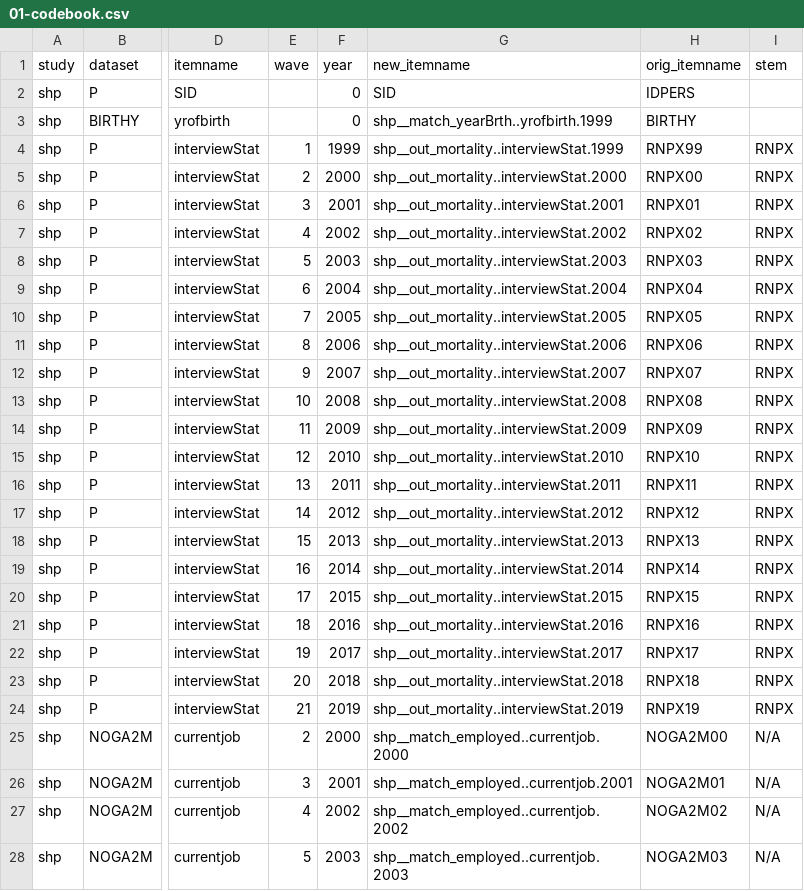
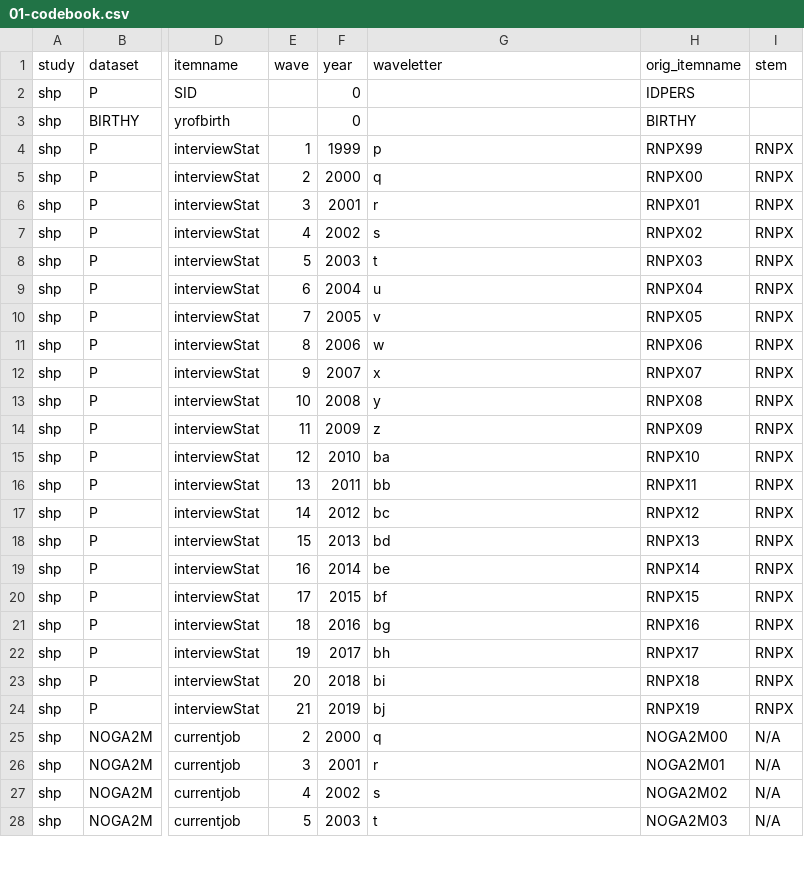
Before and after one commit to emoriebeck/psc290-data-viz-2022, a CSV file: 03-week3-proportions/01-codebook.csv, drawn as a sheet; only a part is shown, gaps mark what is left out; the diff covers the shown part only; the diff names each change by its address in the sheet, - before the commit and + after, or states it on an @@ line.

Commit message:
waveletter

```diff
--- a/03-week3-proportions/01-codebook.csv
+++ b/03-week3-proportions/01-codebook.csv
-G1: new_itemname
+G1: waveletter
-G2 (waveletter): SID
+G2 (waveletter): (empty)
-G3 (waveletter): shp__match_yearBrth..yrofbirth.1999
+G3 (waveletter): (empty)
-G4 (waveletter): shp__out_mortality..interviewStat.1999
+G4 (waveletter): p
-G5 (waveletter): shp__out_mortality..interviewStat.2000
+G5 (waveletter): q
-G6 (waveletter): shp__out_mortality..interviewStat.2001
+G6 (waveletter): r
-G7 (waveletter): shp__out_mortality..interviewStat.2002
+G7 (waveletter): s
-G8 (waveletter): shp__out_mortality..interviewStat.2003
+G8 (waveletter): t
-G9 (waveletter): shp__out_mortality..interviewStat.2004
+G9 (waveletter): u
-G10 (waveletter): shp__out_mortality..interviewStat.2005
+G10 (waveletter): v
-G11 (waveletter): shp__out_mortality..interviewStat.2006
+G11 (waveletter): w
-G12 (waveletter): shp__out_mortality..interviewStat.2007
+G12 (waveletter): x
-G13 (waveletter): shp__out_mortality..interviewStat.2008
+G13 (waveletter): y
-G14 (waveletter): shp__out_mortality..interviewStat.2009
+G14 (waveletter): z
-G15 (waveletter): shp__out_mortality..interviewStat.2010
+G15 (waveletter): ba
-G16 (waveletter): shp__out_mortality..interviewStat.2011
+G16 (waveletter): bb
-G17 (waveletter): shp__out_mortality..interviewStat.2012
+G17 (waveletter): bc
-G18 (waveletter): shp__out_mortality..interviewStat.2013
+G18 (waveletter): bd
-G19 (waveletter): shp__out_mortality..interviewStat.2014
+G19 (waveletter): be
-G20 (waveletter): shp__out_mortality..interviewStat.2015
+G20 (waveletter): bf
-G21 (waveletter): shp__out_mortality..interviewStat.2016
+G21 (waveletter): bg
-G22 (waveletter): shp__out_mortality..interviewStat.2017
+G22 (waveletter): bh
-G23 (waveletter): shp__out_mortality..interviewStat.2018
+G23 (waveletter): bi
-G24 (waveletter): shp__out_mortality..interviewStat.2019
+G24 (waveletter): bj
-G25 (waveletter): shp__match_employed..currentjob.2000
+G25 (waveletter): q
-G26 (waveletter): shp__match_employed..currentjob.2001
+G26 (waveletter): r
-G27 (waveletter): shp__match_employed..currentjob.2002
+G27 (waveletter): s
-G28 (waveletter): shp__match_employed..currentjob.2003
+G28 (waveletter): t
```
Also changed, not shown: 58 edited cells elsewhere in this file.
